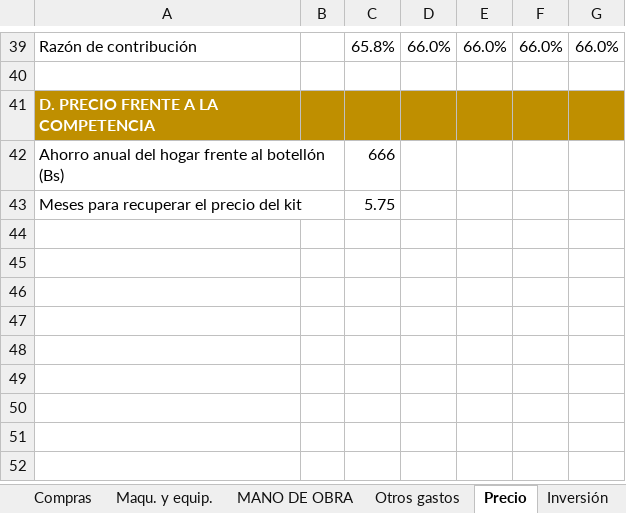
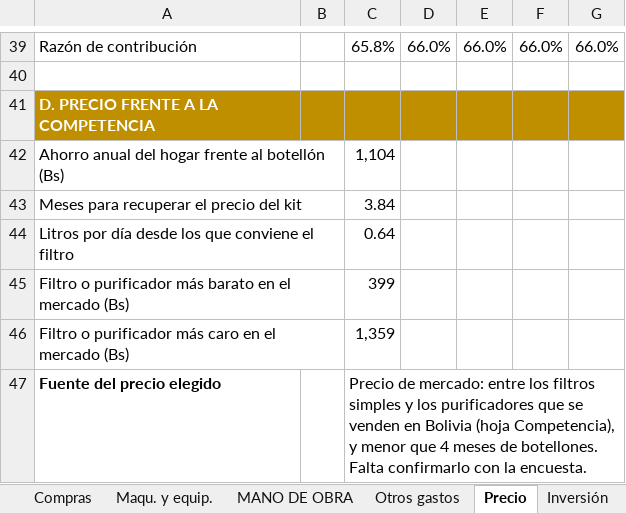
Before and after one commit to gabito6622-blip/A, an Excel workbook: proyectos/modelo-empresarial-filtro-ceramico/MODELO_EMPRESARIAL_MAESTRO.xlsx, sheet Precio, drawn as a sheet; only a part is shown, gaps mark what is left out; values as stored, in another font and other column widths than the file's, no borders; the diff names each change by its address in the sheet, - before the commit and + after, or states it on an @@ line.

```diff
--- a/proyectos/modelo-empresarial-filtro-ceramico/MODELO_EMPRESARIAL_MAESTRO.xlsx (sheet Precio)
+++ b/proyectos/modelo-empresarial-filtro-ceramico/MODELO_EMPRESARIAL_MAESTRO.xlsx (sheet Precio)
-C42: 666
+C42: 1,104
-C43: 5.75
+C43: 3.84
+row 44: Litros por día desde los que conviene el filtro |  | 0.64
+row 45: Filtro o purificador más barato en el mercado (Bs) |  | 399
+row 46: Filtro o purificador más caro en el mercado (Bs) |  | 1,359
+row 47: Fuente del precio elegido |  | Precio de mercado: entre los filtros simples y los purificadores que se venden en Bolivia (hoja Competencia), y menor que 4 meses de botellones. Falta confirmarlo con la encuesta.
```
Also changed, not shown: sheet Competencia, sheet Supuestos, sheet Fuentes, sheet Producto, sheet Estrategia comercial, charts or pictures, 9 other files.
